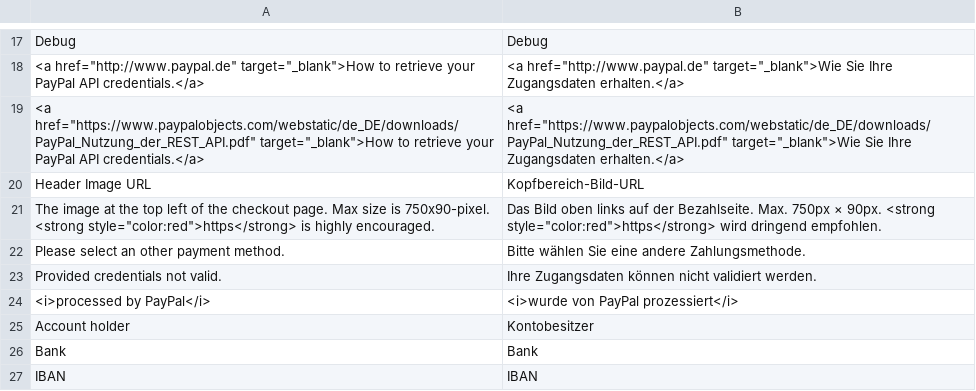
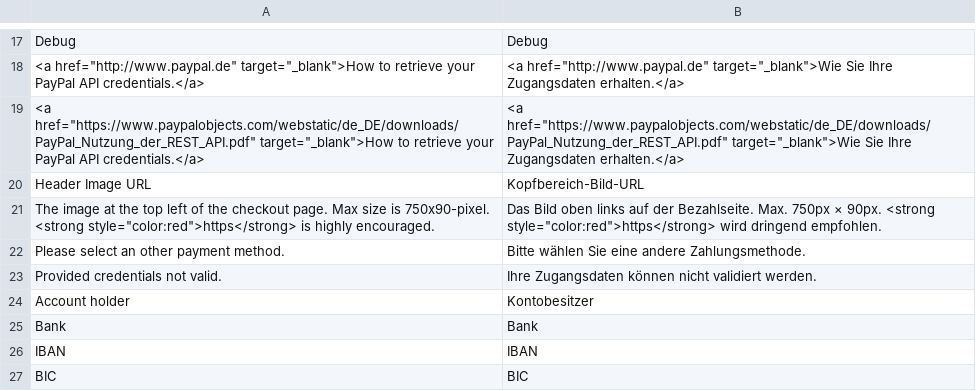
Before and after one commit to krowten/magento2-paypal-plus, a CSV file: i18n/de_DE.csv, drawn as a sheet; only a part is shown, gaps mark what is left out; the shorter side is filled out with more unchanged rows.

```diff
--- a/i18n/de_DE.csv
+++ b/i18n/de_DE.csv
@@ -23,3 +23,2 @@
 "Provided credentials not valid.","Ihre Zugangsdaten können nicht validiert werden."
-"<i>processed by PayPal</i>","<i>wurde von PayPal prozessiert</i>"
 "Account holder","Kontobesitzer"
```
Also changed, not shown: 1 other file.
